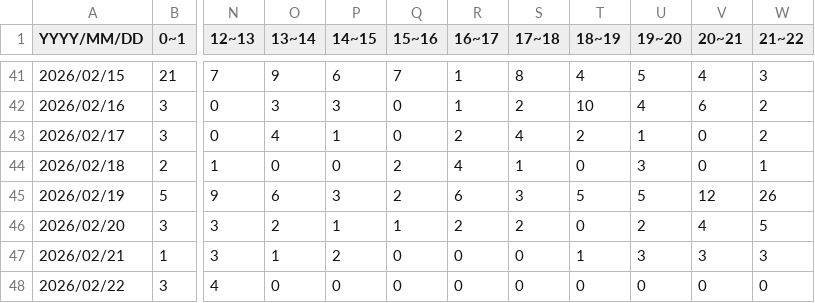
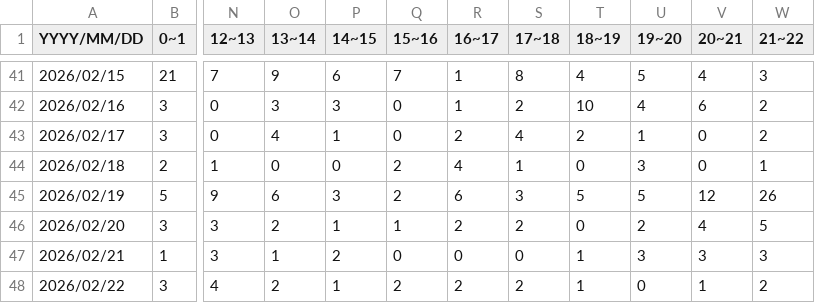
Before and after one commit to 46memorybit/tweet, a CSV file: logs/櫻坂46メンバー名/#山田桃実.csv, drawn as a sheet; only a part is shown, gaps mark what is left out; the diff names each change by its address in the sheet, - before the commit and + after, or states it on an @@ line.

Commit message:
update #山田桃実

```diff
--- a/logs/櫻坂46メンバー名/#山田桃実.csv
+++ b/logs/櫻坂46メンバー名/#山田桃実.csv
-O48 (13~14): 0
+O48 (13~14): 2
-P48 (14~15): 0
+P48 (14~15): 1
-Q48 (15~16): 0
+Q48 (15~16): 2
-R48 (16~17): 0
+R48 (16~17): 2
-S48 (17~18): 0
+S48 (17~18): 2
-T48 (18~19): 0
+T48 (18~19): 1
-V48 (20~21): 0
+V48 (20~21): 1
-W48 (21~22): 0
+W48 (21~22): 2
```
